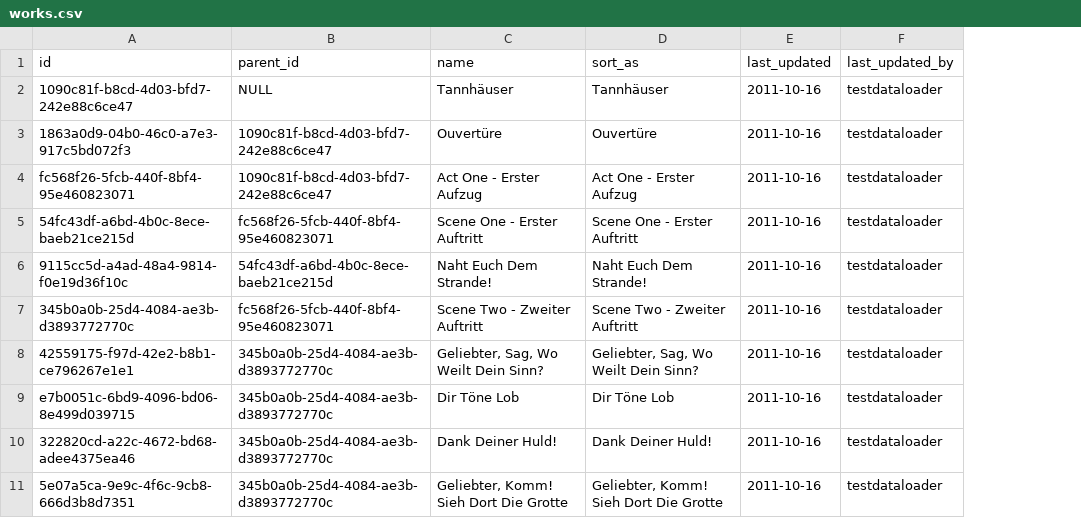
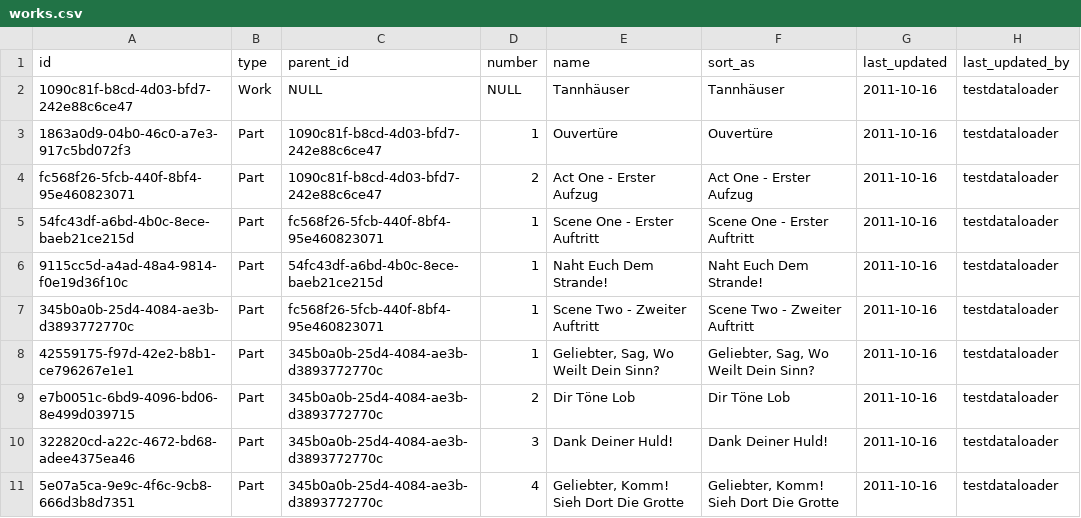
Before and after one commit to erland/socialmusicdiscovery, a CSV file: localserver/trunk/src/smd-server/src/main/resources/org/socialmusicdiscovery/server/database/sampledata/wagner_tannhauser/works.csv, drawn as a sheet; only a part is shown; the diff names each change by its address in the sheet, - before the commit and + after, or states it on an @@ line.

Commit message:
Separated Work and Part into separate entities and added a "number" attribute on Part

```diff
--- a/localserver/trunk/src/smd-server/src/main/resources/org/socialmusicdiscovery/server/database/sampledata/wagner_tannhauser/works.csv
+++ b/localserver/trunk/src/smd-server/src/main/resources/org/socialmusicdiscovery/server/database/sampledata/wagner_tannhauser/works.csv
+column B (type), rows 2-11: Work | Part | Part | Part | Part | Part | Part | Part | Part | Part
+column D (number), rows 2-11: NULL | 1 | 2 | 1 | 1 | 1 | 1 | 2 | 3 | 4
```
Also changed, not shown: localserver/trunk/src/smd-server/src/main/resources/org/socialmusicdiscovery/server/database/sampledata/alanparson_theturnofafriendlycard/works.csv, localserver/trunk/src/smd-server/src/main/resources/org/socialmusicdiscovery/server/database/sampledata/beethoven_bernstein/works.csv, 32 other files.
